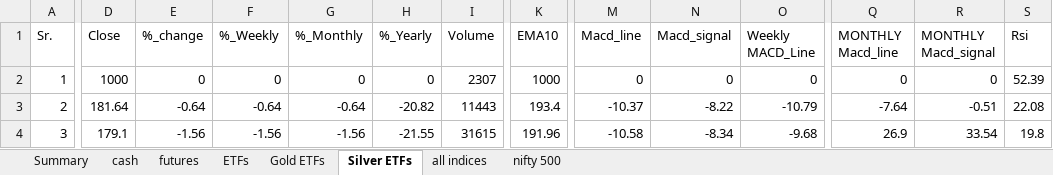
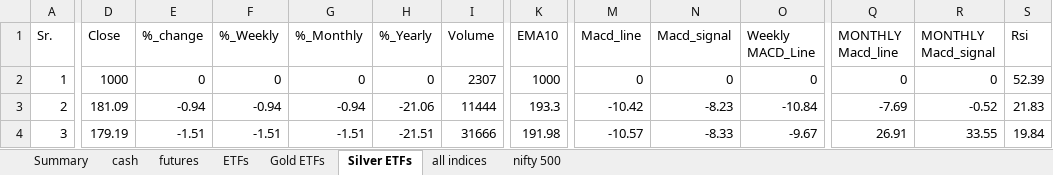
Before and after one commit to mohilsanghavi/Tlive, an Excel workbook: data/Chartink_Groups_2026-11-02.xlsx, sheet Silver ETFs, drawn as a sheet; only a part is shown, gaps mark what is left out; values as stored, in another font and other column widths than the file's, no borders; the diff covers the shown part only; the diff names each change by its address in the sheet, - before the commit and + after, or states it on an @@ line.

```diff
--- a/data/Chartink_Groups_2026-11-02.xlsx (sheet Silver ETFs)
+++ b/data/Chartink_Groups_2026-11-02.xlsx (sheet Silver ETFs)
-D3 (Close): 181.64
+D3 (Close): 181.09
-E3 (%_change): -0.64
+E3 (%_change): -0.94
-F3 (%_Weekly): -0.64
+F3 (%_Weekly): -0.94
-G3 (%_Monthly): -0.64
+G3 (%_Monthly): -0.94
-H3 (%_Yearly): -20.82
+H3 (%_Yearly): -21.06
-I3 (Volume): 11443
+I3 (Volume): 11444
-K3 (EMA10): 193.4
+K3 (EMA10): 193.3
-M3 (Macd_line): -10.37
+M3 (Macd_line): -10.42
-N3 (Macd_signal): -8.22
+N3 (Macd_signal): -8.23
-O3 (Weekly MACD_Line): -10.79
+O3 (Weekly MACD_Line): -10.84
-Q3 (MONTHLY Macd_line): -7.64
+Q3 (MONTHLY Macd_line): -7.69
-R3 (MONTHLY Macd_signal): -0.51
+R3 (MONTHLY Macd_signal): -0.52
-S3 (Rsi): 22.08
+S3 (Rsi): 21.83
-D4 (Close): 179.1
+D4 (Close): 179.19
-E4 (%_change): -1.56
+E4 (%_change): -1.51
-F4 (%_Weekly): -1.56
+F4 (%_Weekly): -1.51
-G4 (%_Monthly): -1.56
+G4 (%_Monthly): -1.51
-H4 (%_Yearly): -21.55
+H4 (%_Yearly): -21.51
-I4 (Volume): 31615
+I4 (Volume): 31666
-K4 (EMA10): 191.96
+K4 (EMA10): 191.98
-M4 (Macd_line): -10.58
+M4 (Macd_line): -10.57
-N4 (Macd_signal): -8.34
+N4 (Macd_signal): -8.33
-O4 (Weekly MACD_Line): -9.68
+O4 (Weekly MACD_Line): -9.67
-Q4 (MONTHLY Macd_line): 26.9
+Q4 (MONTHLY Macd_line): 26.91
-R4 (MONTHLY Macd_signal): 33.54
+R4 (MONTHLY Macd_signal): 33.55
-S4 (Rsi): 19.8
+S4 (Rsi): 19.84
```
Also changed, not shown: 106 edited cells elsewhere in this sheet, sheet cash, sheet nifty 500, sheet futures, sheet ETFs, sheet all indices, sheet Gold ETFs, 1 more sheet.
